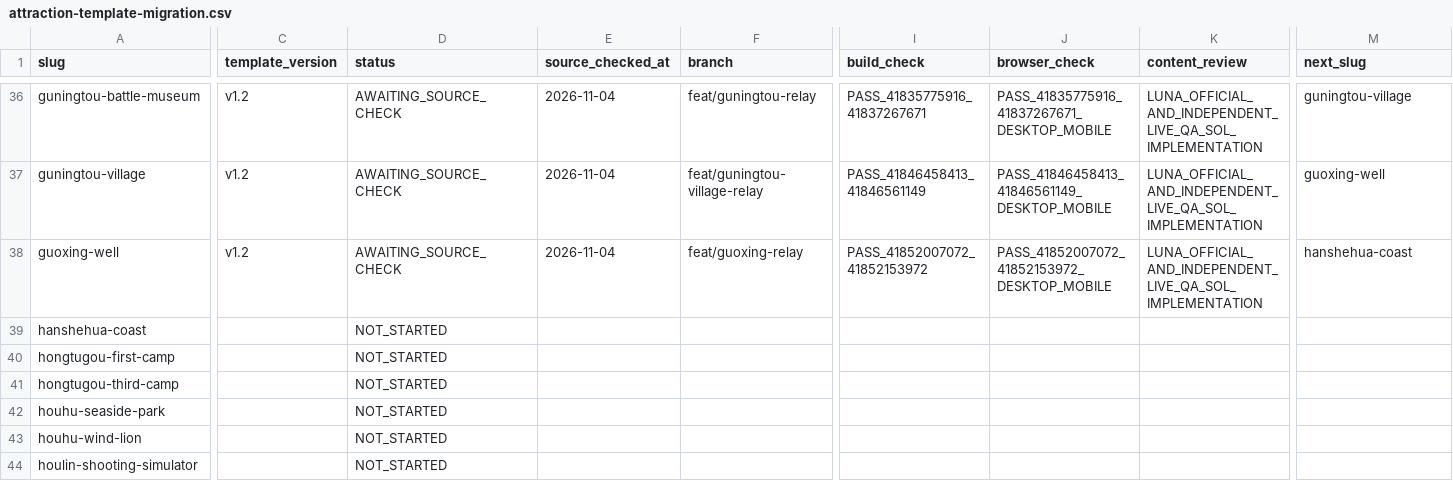
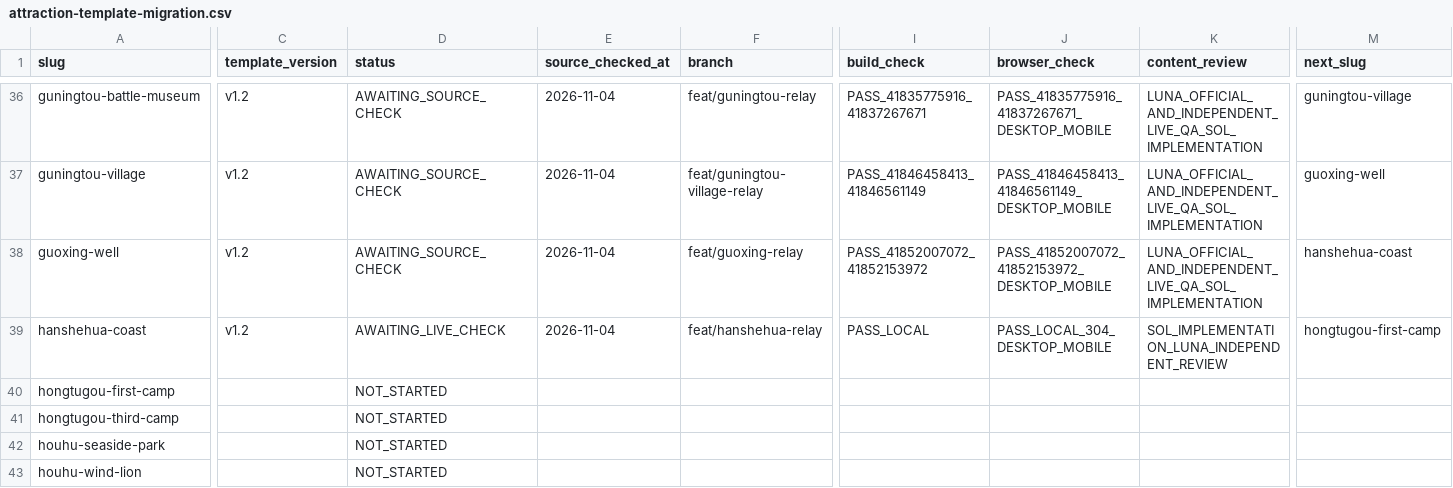
Before and after one commit to n20186005-hash/kinmenguide, a CSV file: docs/attraction-template-migration.csv, drawn as a sheet; only a part is shown, gaps mark what is left out; the shorter side is filled out with more unchanged rows; the diff covers the shown part only; the diff names each change by its address in the sheet, - before the commit and + after, or states it on an @@ line.

Commit message:
Migrate Hanshehua Coast attraction to v1.2 (#161)

```diff
--- a/docs/attraction-template-migration.csv
+++ b/docs/attraction-template-migration.csv
-C39 (template_version): (empty)
+C39 (template_version): v1.2
-D39 (status): NOT_STARTED
+D39 (status): AWAITING_LIVE_CHECK
-E39 (source_checked_at): (empty)
+E39 (source_checked_at): 2026-11-04
-F39 (branch): (empty)
+F39 (branch): feat/hanshehua-relay
-I39 (build_check): (empty)
+I39 (build_check): PASS_LOCAL
-J39 (browser_check): (empty)
+J39 (browser_check): PASS_LOCAL_304_DESKTOP_MOBILE
-K39 (content_review): (empty)
+K39 (content_review): SOL_IMPLEMENTATION_LUNA_INDEPENDENT_REVIEW
-M39 (next_slug): (empty)
+M39 (next_slug): hongtugou-first-camp
```
Also changed, not shown: 1 edited cell elsewhere in this file, 5 other files.
